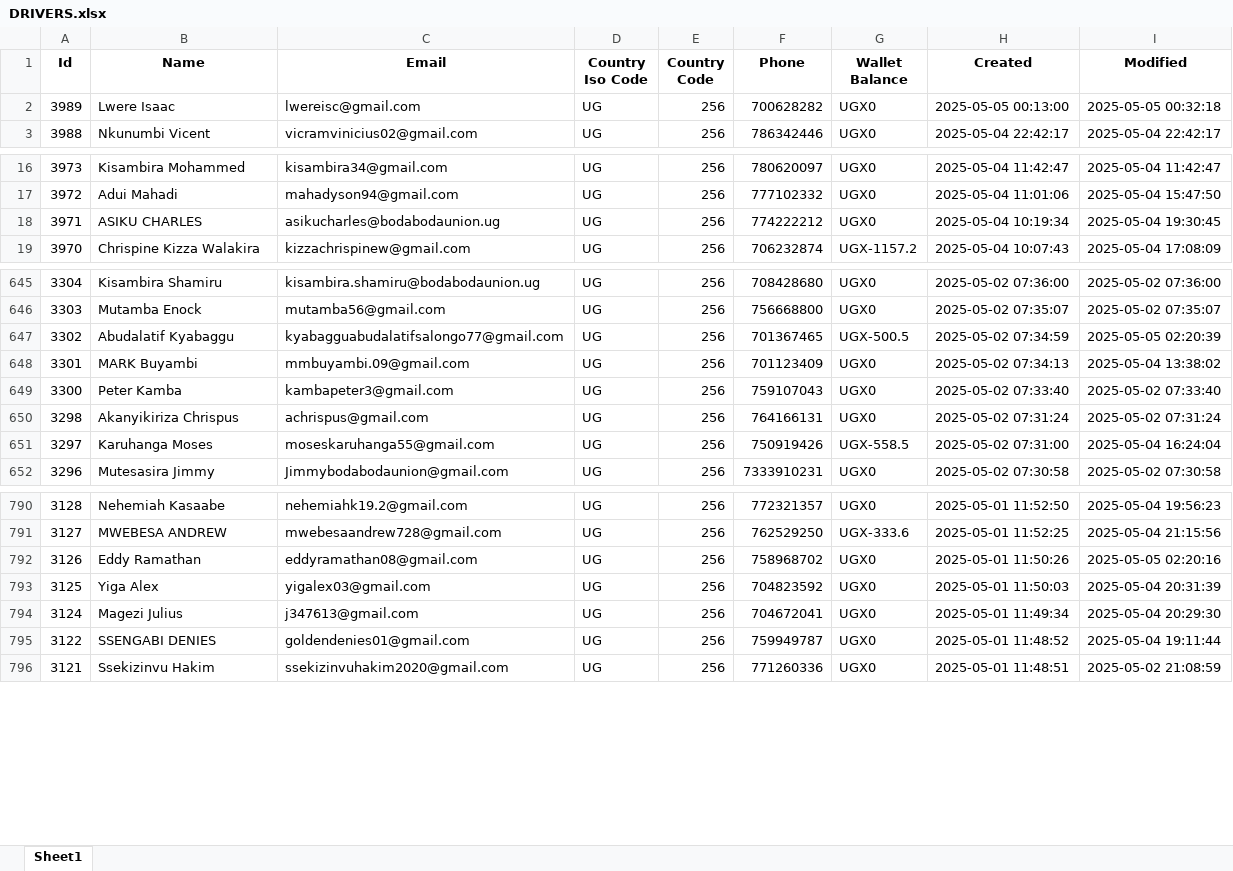
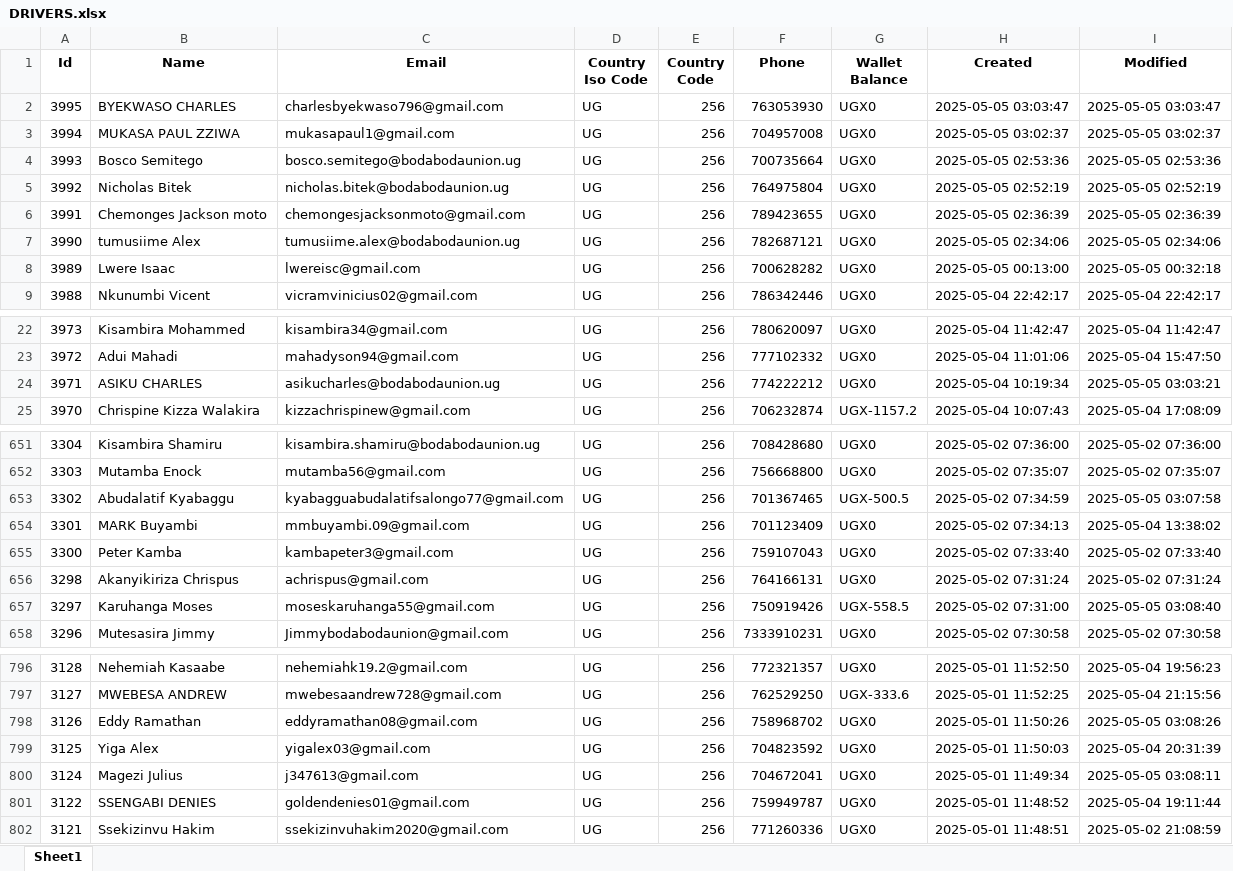
Before and after one commit to melchs22/testapp, an Excel workbook: DRIVERS.xlsx, sheet Sheet1, drawn as a sheet; only a part is shown, gaps mark what is left out; values as stored, in another font and other column widths than the file's, no borders; addresses are those after the commit; the diff covers the shown part only; the diff names each change by its address in the sheet, - before the commit and + after, or states it on an @@ line.

Commit message:
Update XLSX files - 2025-05-05 06:10:58

```diff
--- a/DRIVERS.xlsx (sheet Sheet1)
+++ b/DRIVERS.xlsx (sheet Sheet1)
+row 2: 3995 | BYEKWASO CHARLES | charlesbyekwaso796@gmail.com | UG | 256 | 763053930 | UGX0 | 2025-05-05 03:03:47 | 2025-05-05 03:03:47
+row 3: 3994 | MUKASA PAUL ZZIWA | mukasapaul1@gmail.com | UG | 256 | 704957008 | UGX0 | 2025-05-05 03:02:37 | 2025-05-05 03:02:37
+row 4: 3993 | Bosco Semitego | bosco.semitego@bodabodaunion.ug | UG | 256 | 700735664 | UGX0 | 2025-05-05 02:53:36 | 2025-05-05 02:53:36
+row 5: 3992 | Nicholas Bitek | nicholas.bitek@bodabodaunion.ug | UG | 256 | 764975804 | UGX0 | 2025-05-05 02:52:19 | 2025-05-05 02:52:19
+row 6: 3991 | Chemonges Jackson moto | chemongesjacksonmoto@gmail.com | UG | 256 | 789423655 | UGX0 | 2025-05-05 02:36:39 | 2025-05-05 02:36:39
+row 7: 3990 | tumusiime Alex | tumusiime.alex@bodabodaunion.ug | UG | 256 | 782687121 | UGX0 | 2025-05-05 02:34:06 | 2025-05-05 02:34:06
-I24 (Modified): 2025-05-04 19:30:45
+I24 (Modified): 2025-05-05 03:03:21
-I653 (Modified): 2025-05-05 02:20:39
+I653 (Modified): 2025-05-05 03:07:58
-I657 (Modified): 2025-05-04 16:24:04
+I657 (Modified): 2025-05-05 03:08:40
-I798 (Modified): 2025-05-05 02:20:16
+I798 (Modified): 2025-05-05 03:08:26
-I800 (Modified): 2025-05-04 20:29:30
+I800 (Modified): 2025-05-05 03:08:11
```
Also changed, not shown: 24 edited cells elsewhere in this sheet, BEER.xlsx, PASSENGERS.xlsx, 1 other file.
